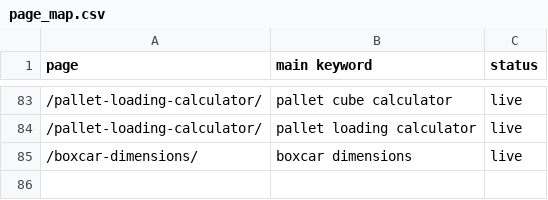
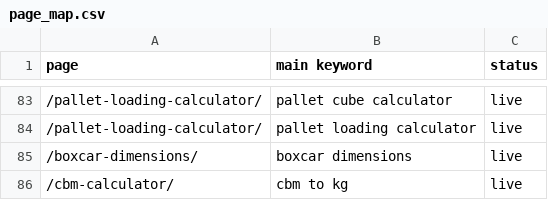
Before and after one commit to vuonghuu2593-gif/loadplancalc, a CSV file: ops/keywords/page_map.csv, drawn as a sheet; only a part is shown, gaps mark what is left out; the diff names each change by its address in the sheet, - before the commit and + after, or states it on an @@ line.

```diff
--- a/ops/keywords/page_map.csv
+++ b/ops/keywords/page_map.csv
+row 86: /cbm-calculator/ | cbm to kg | live
```
Also changed, not shown: 6 other files.
